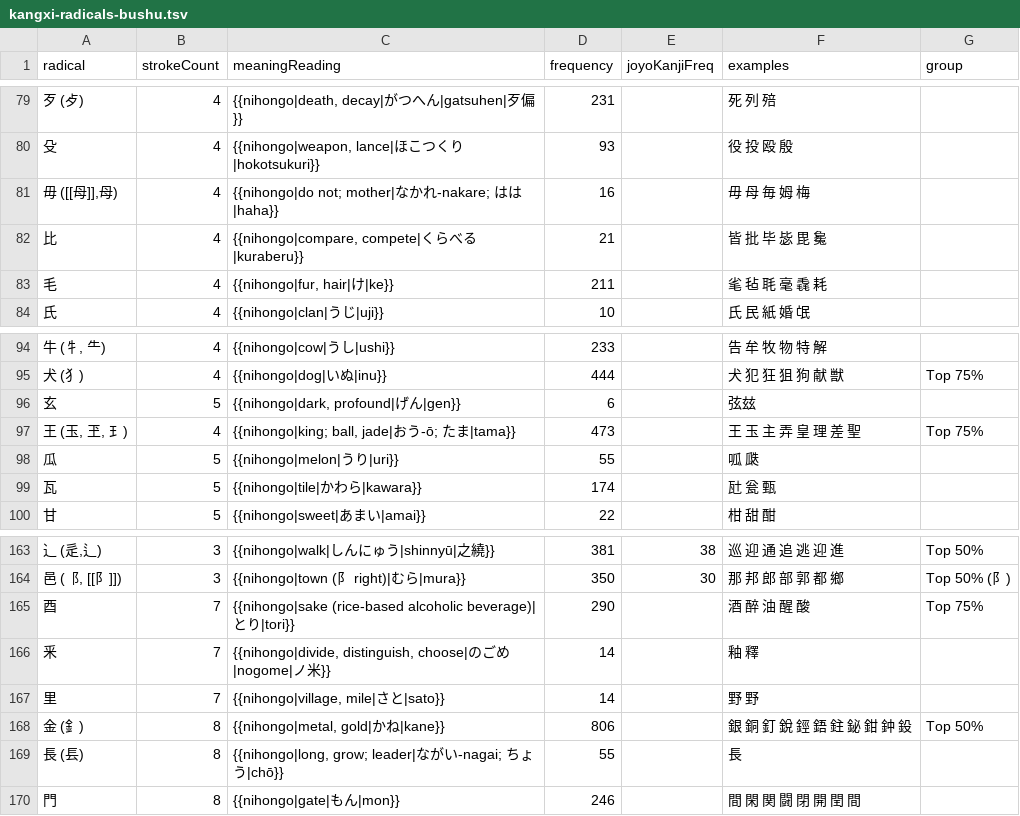
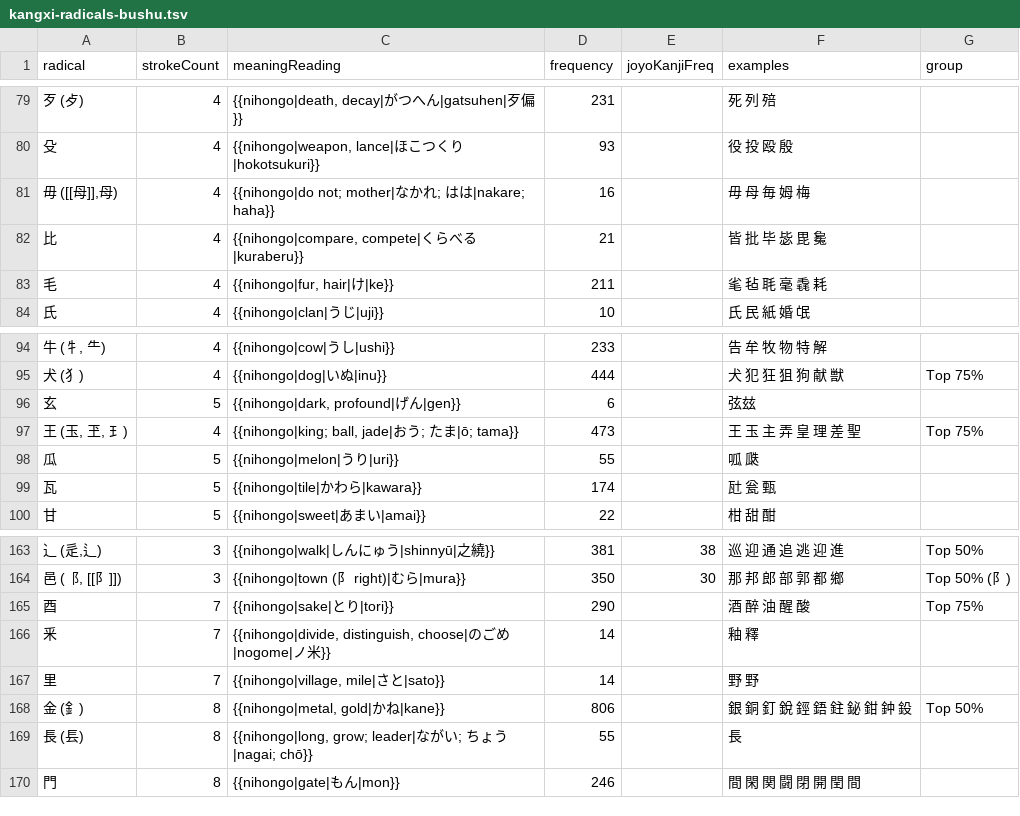
Before and after one commit to fasiha/radicals-html-pdf, a TSV file: kangxi-radicals-bushu.tsv, drawn as a sheet; only a part is shown, gaps mark what is left out.

Commit message:
radicals

```diff
--- a/kangxi-radicals-bushu.tsv
+++ b/kangxi-radicals-bushu.tsv
@@ -80,3 +80,3 @@ radical	strokeCount	meaningReading	frequency	joyoKanjiFreq	examples	group
 殳	4	{{nihongo|weapon, lance|ほこつくり|hokotsukuri}}	93		役 投 殴 殷	
-毋 ([[母]],⺟)	4	{{nihongo|do not; mother|なかれ-nakare; はは|haha}}	16		毋 母 毎 姆 梅	
+毋 ([[母]],⺟)	4	{{nihongo|do not; mother|なかれ; はは|nakare; haha}}	16		毋 母 毎 姆 梅	
 比	4	{{nihongo|compare, compete|くらべる|kuraberu}}	21		皆 批 毕 毖 毘 毚	
@@ -96,3 +96,3 @@ radical	strokeCount	meaningReading	frequency	joyoKanjiFreq	examples	group
 玄	5	{{nihongo|dark, profound|げん|gen}}	6		弦玆	
-王 (玉, 玊, ⺩)	4	{{nihongo|king; ball, jade|おう-ō; たま|tama}}	473		王 玉 主 弄 皇 理 差 聖	Top 75%
+王 (玉, 玊, ⺩)	4	{{nihongo|king; ball, jade|おう; たま|ō; tama}}	473		王 玉 主 弄 皇 理 差 聖	Top 75%
 瓜	5	{{nihongo|melon|うり|uri}}	55		呱 瓞	
@@ -164,3 +164,3 @@ radical	strokeCount	meaningReading	frequency	joyoKanjiFreq	examples	group
 邑 (⻏, [[阝]])	3	{{nihongo|town (阝 right)|むら|mura}}	350	30	那 邦 郎 部 郭 都 鄉	Top 50% (阝)
-酉	7	{{nihongo|sake (rice-based alcoholic beverage)|とり|tori}}	290		酒　醉 油 醒 酸	Top 75%
+酉	7	{{nihongo|sake|とり|tori}}	290		酒　醉 油 醒 酸	Top 75%
 釆	7	{{nihongo|divide, distinguish, choose|のごめ|nogome|ノ米}}	14		釉 釋	
@@ -168,3 +168,3 @@ radical	strokeCount	meaningReading	frequency	joyoKanjiFreq	examples	group
 金 (釒)	8	{{nihongo|metal, gold|かね|kane}}	806		銀 銅 釘 銳 鋞 鋙 鉒 鉍 鉗 鈡 鈠	Top 50%
-長 (镸)	8	{{nihongo|long, grow; leader|ながい-nagai; ちょう|chō}}	55		長	
+長 (镸)	8	{{nihongo|long, grow; leader|ながい; ちょう|nagai; chō}}	55		長	
 門	8	{{nihongo|gate|もん|mon}}	246		間 閑 関 闘 閉 開 閏 間 	
```
Also changed, not shown: 3 other files.
